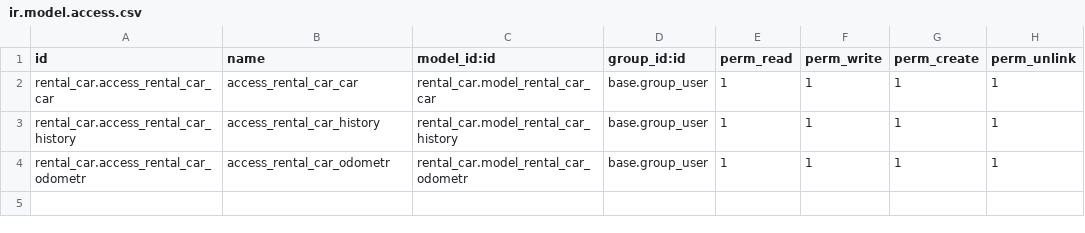
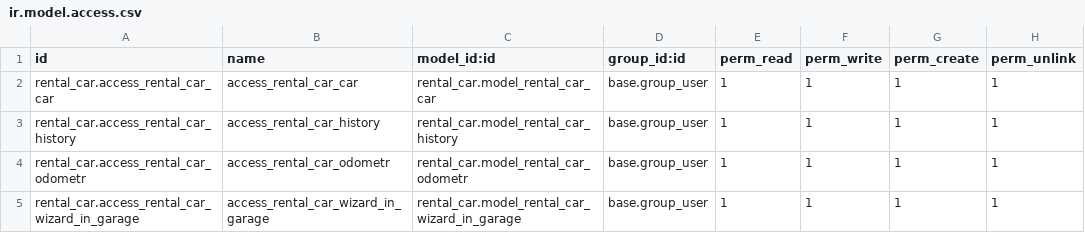
Before and after one commit to Yevhen-Pechurin/academy, a CSV file: rental_car/security/ir.model.access.csv, drawn as a sheet.

Commit message:
add wizard

```diff
--- a/rental_car/security/ir.model.access.csv
+++ b/rental_car/security/ir.model.access.csv
@@ -4 +4,2 @@ rental_car.access_rental_car_history,access_rental_car_history,rental_car.model_
 rental_car.access_rental_car_odometr,access_rental_car_odometr,rental_car.model_rental_car_odometr,base.group_user,1,1,1,1
+rental_car.access_rental_car_wizard_in_garage,access_rental_car_wizard_in_garage,rental_car.model_rental_car_wizard_in_garage,base.group_user,1,1,1,1
```
Also changed, not shown: 7 other files.
